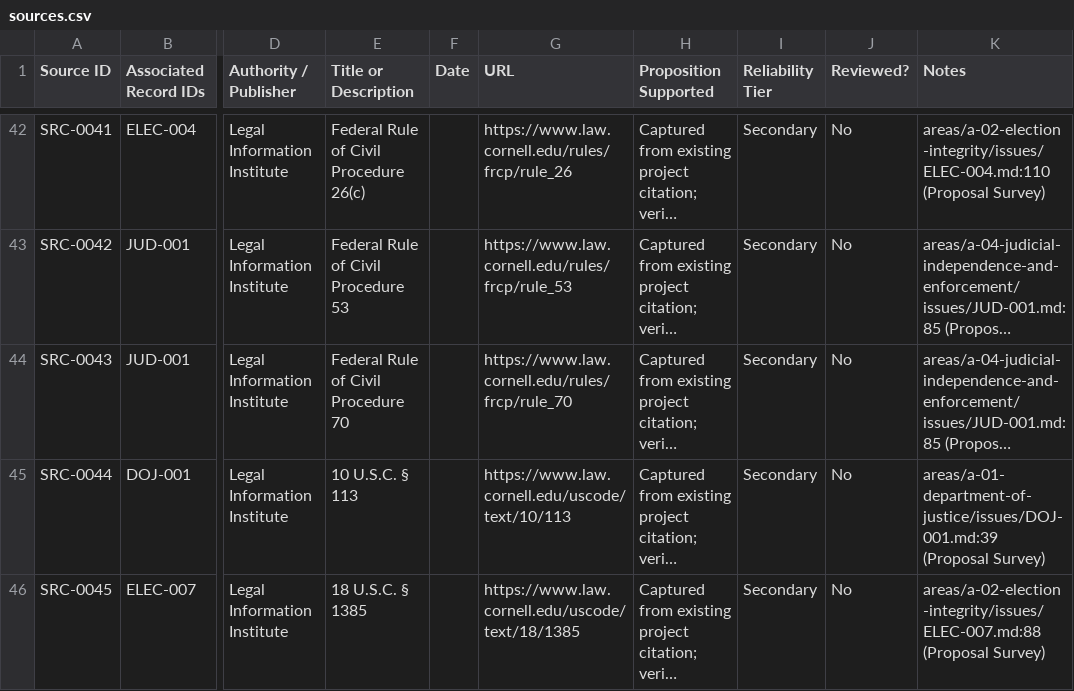
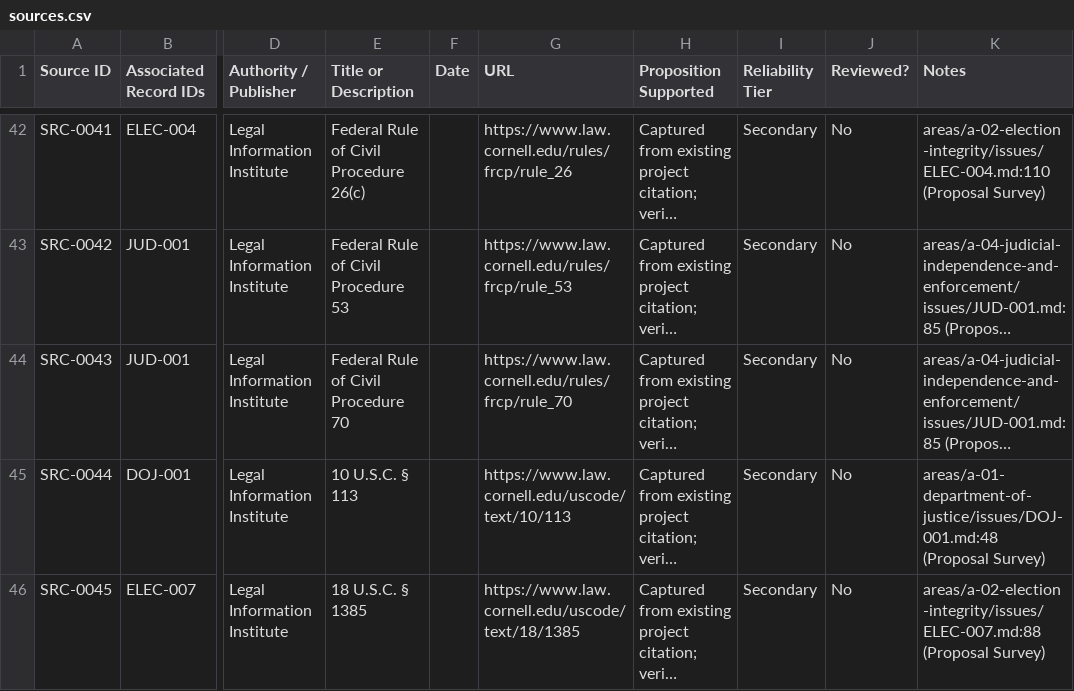
Before and after one commit to Thorncrag/ARRP, a CSV file: inventory/sources.csv, drawn as a sheet; only a part is shown, gaps mark what is left out; long unchanged cells end in …; the diff covers the shown part only; the diff names each change by its address in the sheet, - before the commit and + after, or states it on an @@ line.

```diff
--- a/inventory/sources.csv
+++ b/inventory/sources.csv
-K45 (Notes): areas/a-01-department-of-justice/issues/DOJ-001.md:39 (Proposal Survey)
+K45 (Notes): areas/a-01-department-of-justice/issues/DOJ-001.md:48 (Proposal Survey)
```
Also changed, not shown: 2 edited cells elsewhere in this file, 2 other files.
